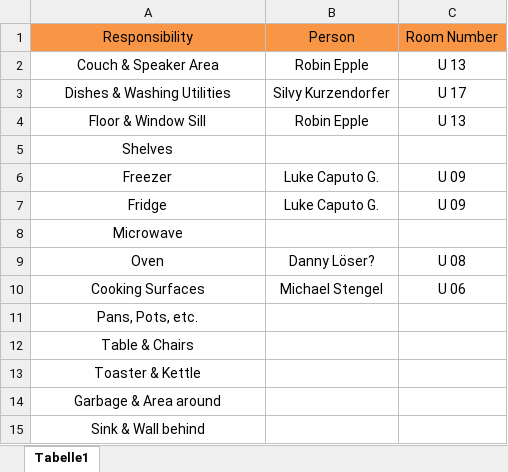
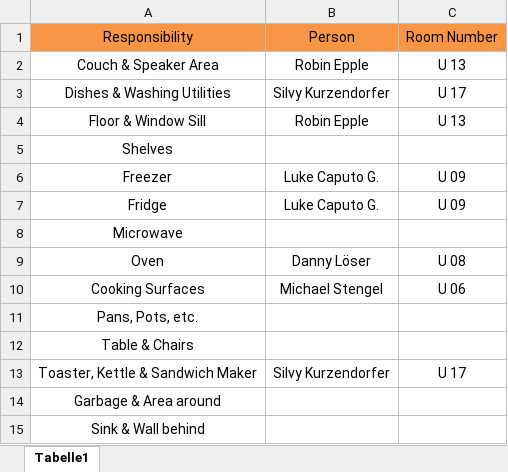
Before and after one commit to fichtenweg17u/community-handbook, an Excel workbook: Dorm Community Handbook/images/03 Organization/kitchen-responsibilities.xlsx, sheet Tabelle1, drawn as a sheet; values as stored, in another font and other column widths than the file's, no borders; removed rows and columns are numbered as before the commit, all else as after; the diff names each change by its address in the sheet, - before the commit and + after, or states it on an @@ line.

Commit message:
Table update

```diff
--- a/Dorm Community Handbook/images/03 Organization/kitchen-responsibilities.xlsx (sheet Tabelle1)
+++ b/Dorm Community Handbook/images/03 Organization/kitchen-responsibilities.xlsx (sheet Tabelle1)
-B9: Danny Löser?
+B9: Danny Löser
-row 13: Toaster & Kettle
+row 13: Toaster, Kettle & Sandwich Maker | Silvy Kurzendorfer | U 17
```
Also changed, not shown: 2 other files.
